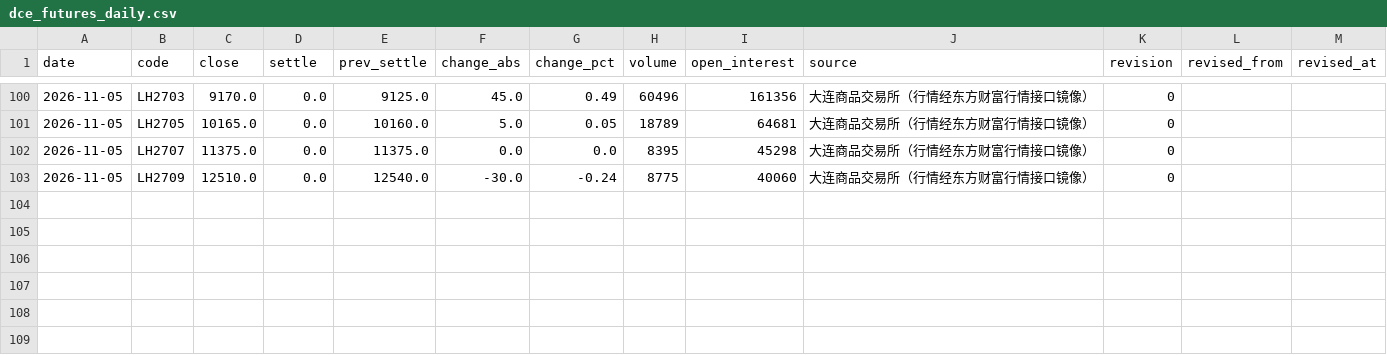
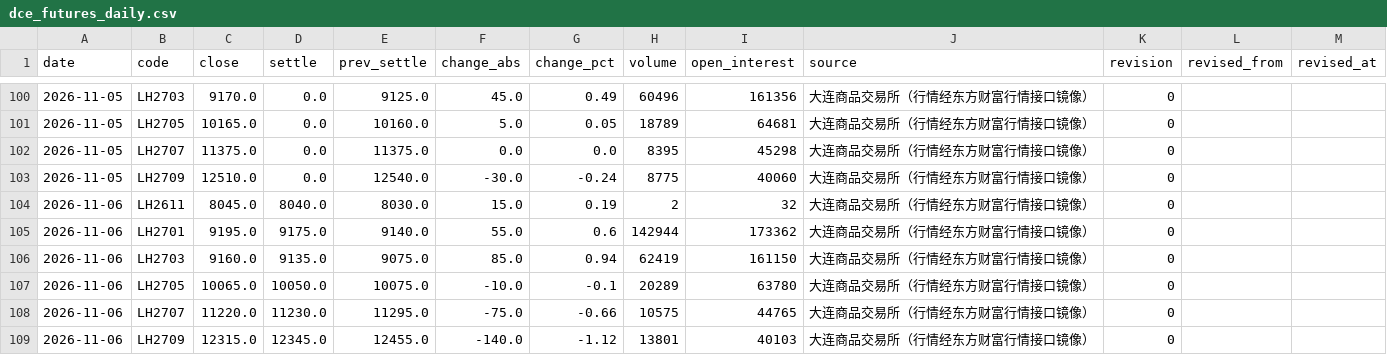
Before and after one commit to dong20000817-cmd/pigboard, a CSV file: data/history/dce_futures_daily.csv, drawn as a sheet; only a part is shown, gaps mark what is left out.

Commit message:
data: 2026-11-07 看板数据更新

```diff
--- a/data/history/dce_futures_daily.csv
+++ b/data/history/dce_futures_daily.csv
@@ -103 +103,7 @@ date,code,close,settle,prev_settle,change_abs,change_pct,volume,open_interest,so
 2026-11-05,LH2709,12510.0,0.0,12540.0,-30.0,-0.24,8775,40060,大连商品交易所（行情经东方财富行情接口镜像）,0,,
+2026-11-06,LH2611,8045.0,8040.0,8030.0,15.0,0.19,2,32,大连商品交易所（行情经东方财富行情接口镜像）,0,,
+2026-11-06,LH2701,9195.0,9175.0,9140.0,55.0,0.6,142944,173362,大连商品交易所（行情经东方财富行情接口镜像）,0,,
+2026-11-06,LH2703,9160.0,9135.0,9075.0,85.0,0.94,62419,161150,大连商品交易所（行情经东方财富行情接口镜像）,0,,
+2026-11-06,LH2705,10065.0,10050.0,10075.0,-10.0,-0.1,20289,63780,大连商品交易所（行情经东方财富行情接口镜像）,0,,
+2026-11-06,LH2707,11220.0,11230.0,11295.0,-75.0,-0.66,10575,44765,大连商品交易所（行情经东方财富行情接口镜像）,0,,
+2026-11-06,LH2709,12315.0,12345.0,12455.0,-140.0,-1.12,13801,40103,大连商品交易所（行情经东方财富行情接口镜像）,0,,
```
Also changed, not shown: data/history/hog_spot_daily.csv, 5 other files.
